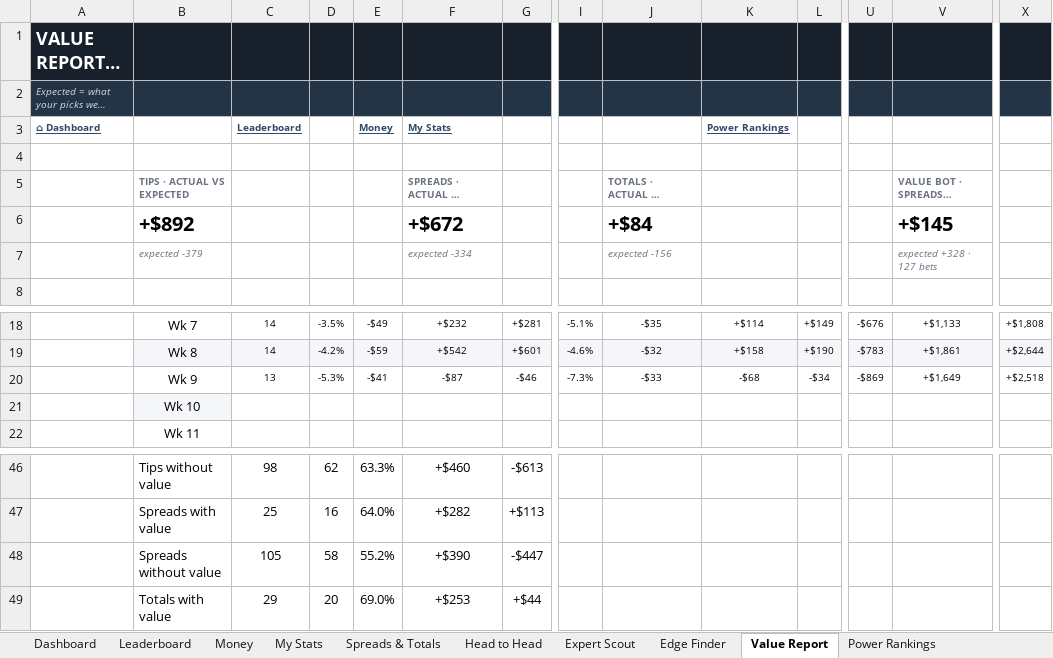
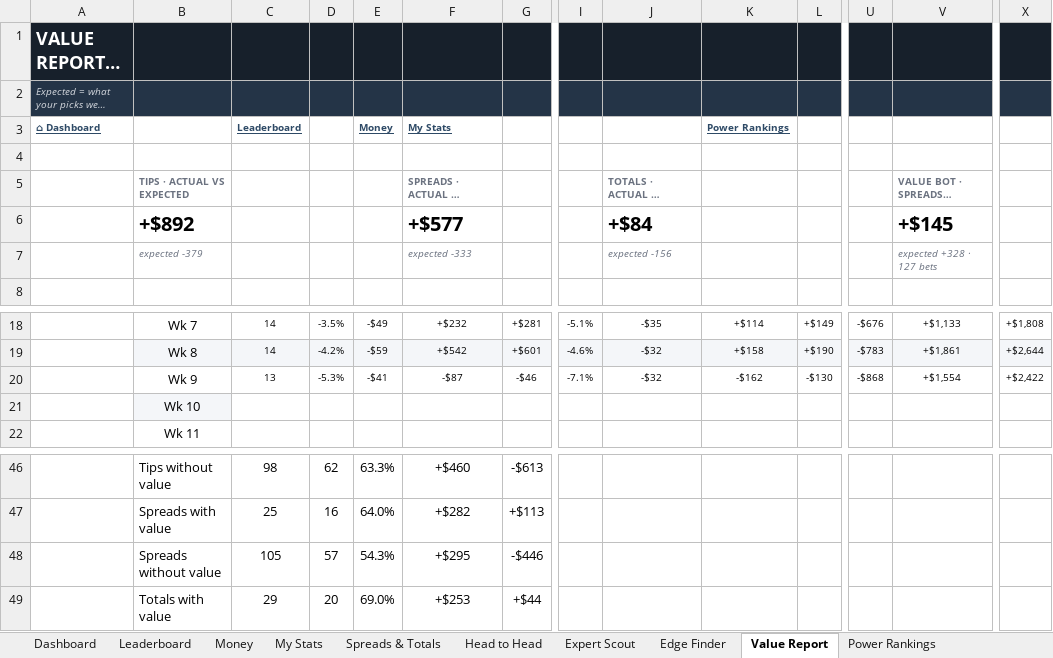
Before and after one commit to THOMASNOONAN155/tios-data, an Excel workbook: nfl-model/output/NFL_Model_2026.xlsx, sheet Value Report, drawn as a sheet; only a part is shown, gaps mark what is left out; long unchanged cells end in …; values as stored, in another font and other column widths than the file's, no borders; charts and pictures and conditional formats not drawn; the diff names each change by its address in the sheet, - before the commit and + after, or states it on an @@ line.

```diff
--- a/nfl-model/output/NFL_Model_2026.xlsx (sheet Value Report)
+++ b/nfl-model/output/NFL_Model_2026.xlsx (sheet Value Report)
-F6 (My Stats): +$672
+F6 (My Stats): +$577
-F7 (My Stats): expected -334
+F7 (My Stats): expected -333
-I20: -7.3%
+I20: -7.1%
-J20: -$33
+J20: -$32
-K20 (Power Rankings): -$68
+K20 (Power Rankings): -$162
-L20: -$34
+L20: -$130
-U20: -$869
+U20: -$868
-V20: +$1,649
+V20: +$1,554
-X20: +$2,518
+X20: +$2,422
-D48: 58
+D48: 57
-E48 (Money): 55.2%
+E48 (Money): 54.3%
-F48 (My Stats): +$390
+F48 (My Stats): +$295
-G48: -$447
+G48: -$446
```
Also changed, not shown: sheet Money, sheet Spreads & Totals, sheet Edge Finder, sheet About, sheet Dashboard, sheet Wk 9, nfl-model/inputs/tipping_inputs.xlsx, 4 other files.
